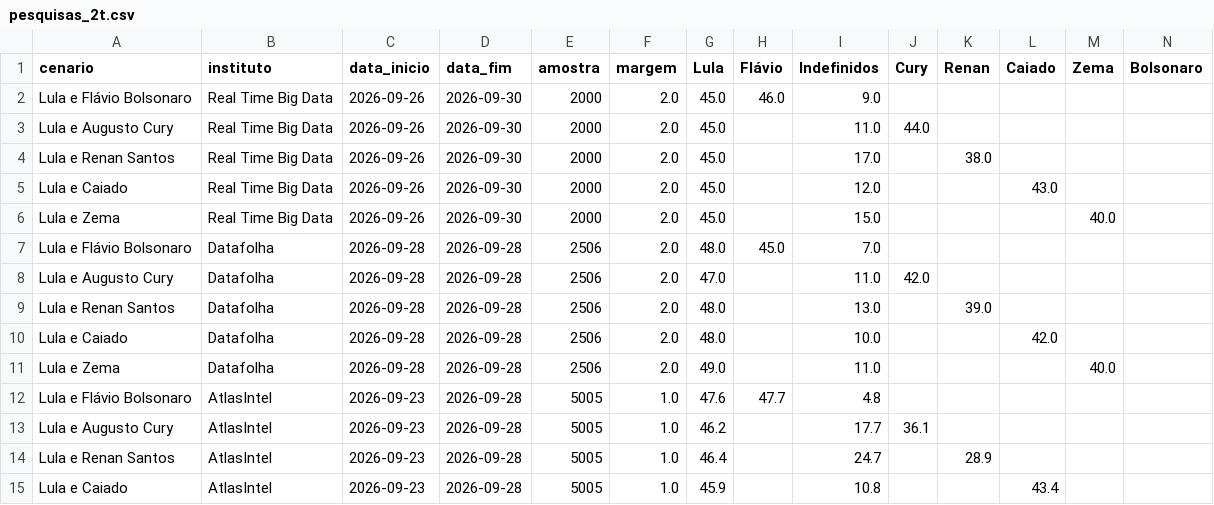
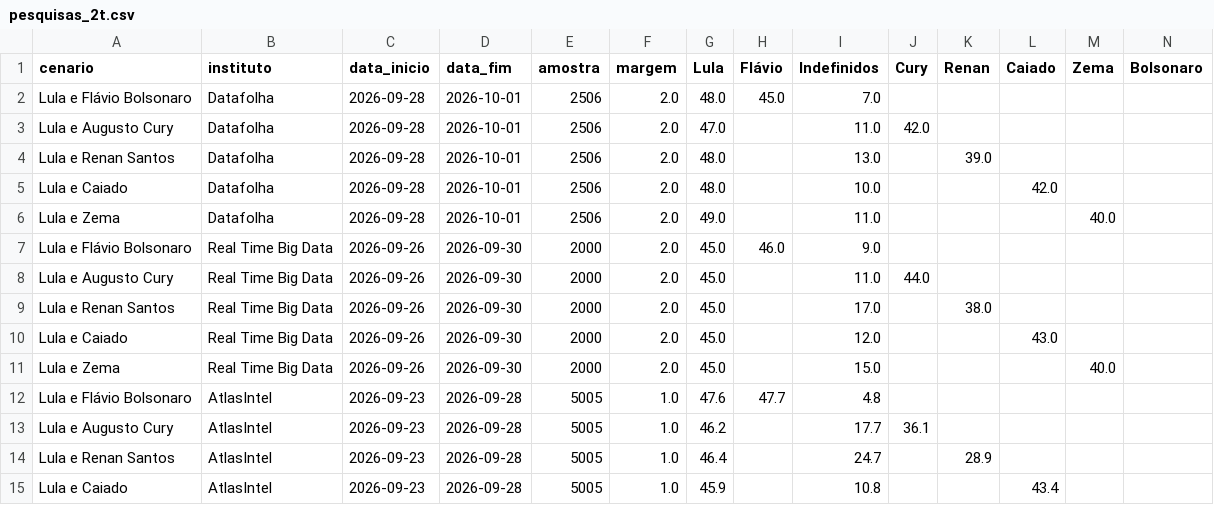
Before and after one commit to Ulyssesbebem/eleicoes2026, a CSV file: pesquisas_2t.csv, drawn as a sheet; only a part is shown; removed rows and columns are numbered as before the commit, all else as after; rows hold the shown columns only; the diff names each change by its address in the sheet, - before the commit and + after, or states it on an @@ line.

```diff
--- a/pesquisas_2t.csv
+++ b/pesquisas_2t.csv
+row 2: Lula e Flávio Bolsonaro | Datafolha | 2026-09-28 | 2026-10-01 | 2506 | 2.0 | 48.0 | 45.0 | 7.0
+row 3: Lula e Augusto Cury | Datafolha | 2026-09-28 | 2026-10-01 | 2506 | 2.0 | 47.0 |  | 11.0 | 42.0
+row 4: Lula e Renan Santos | Datafolha | 2026-09-28 | 2026-10-01 | 2506 | 2.0 | 48.0 |  | 13.0 |  | 39.0
+row 5: Lula e Caiado | Datafolha | 2026-09-28 | 2026-10-01 | 2506 | 2.0 | 48.0 |  | 10.0 |  |  | 42.0
+row 6: Lula e Zema | Datafolha | 2026-09-28 | 2026-10-01 | 2506 | 2.0 | 49.0 |  | 11.0 |  |  |  | 40.0
-row 7: Lula e Flávio Bolsonaro | Datafolha | 2026-09-28 | 2026-09-28 | 2506 | 2.0 | 48.0 | 45.0 | 7.0
-row 8: Lula e Augusto Cury | Datafolha | 2026-09-28 | 2026-09-28 | 2506 | 2.0 | 47.0 |  | 11.0 | 42.0
-row 9: Lula e Renan Santos | Datafolha | 2026-09-28 | 2026-09-28 | 2506 | 2.0 | 48.0 |  | 13.0 |  | 39.0
-row 10: Lula e Caiado | Datafolha | 2026-09-28 | 2026-09-28 | 2506 | 2.0 | 48.0 |  | 10.0 |  |  | 42.0
-row 11: Lula e Zema | Datafolha | 2026-09-28 | 2026-09-28 | 2506 | 2.0 | 49.0 |  | 11.0 |  |  |  | 40.0
```
Also changed, not shown: 2 other files.
